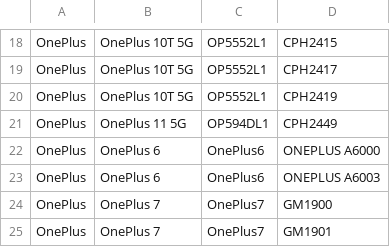
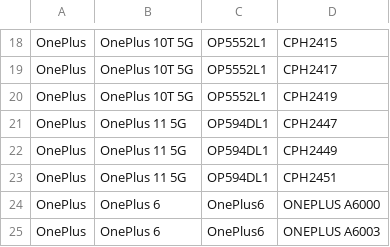
Before and after one commit to parserpp/get_android_data, a CSV file: data/oplus_gms_devices.csv, drawn as a sheet; only a part is shown, gaps mark what is left out; the shorter side is filled out with more unchanged rows; the diff names each change by its address in the sheet, - before the commit and + after, or states it on an @@ line.

```diff
--- a/data/oplus_gms_devices.csv
+++ b/data/oplus_gms_devices.csv
+row 21: OnePlus | OnePlus 11 5G | OP594DL1 | CPH2447
+row 23: OnePlus | OnePlus 11 5G | OP594DL1 | CPH2451
```
Also changed, not shown: 1 other file.
